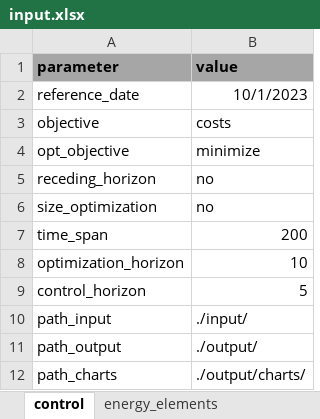
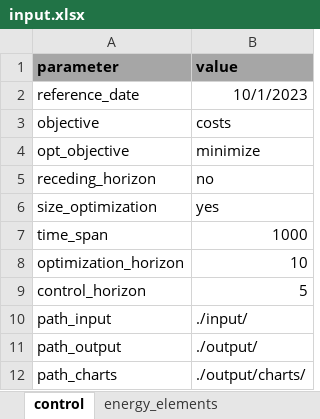
Before and after one commit to christianLeomil/masterthesis, an Excel workbook: input/input.xlsx, sheet control, drawn as a sheet; values as stored, in another font and other column widths than the file's, no borders; the diff names each change by its address in the sheet, - before the commit and + after, or states it on an @@ line.

```diff
--- a/input/input.xlsx (sheet control)
+++ b/input/input.xlsx (sheet control)
-B6 (value): no
+B6 (value): yes
-B7 (value): 200
+B7 (value): 1000
```
Also changed, not shown: sheet param_series, sheet parameters_to_variables, 4 other files.
